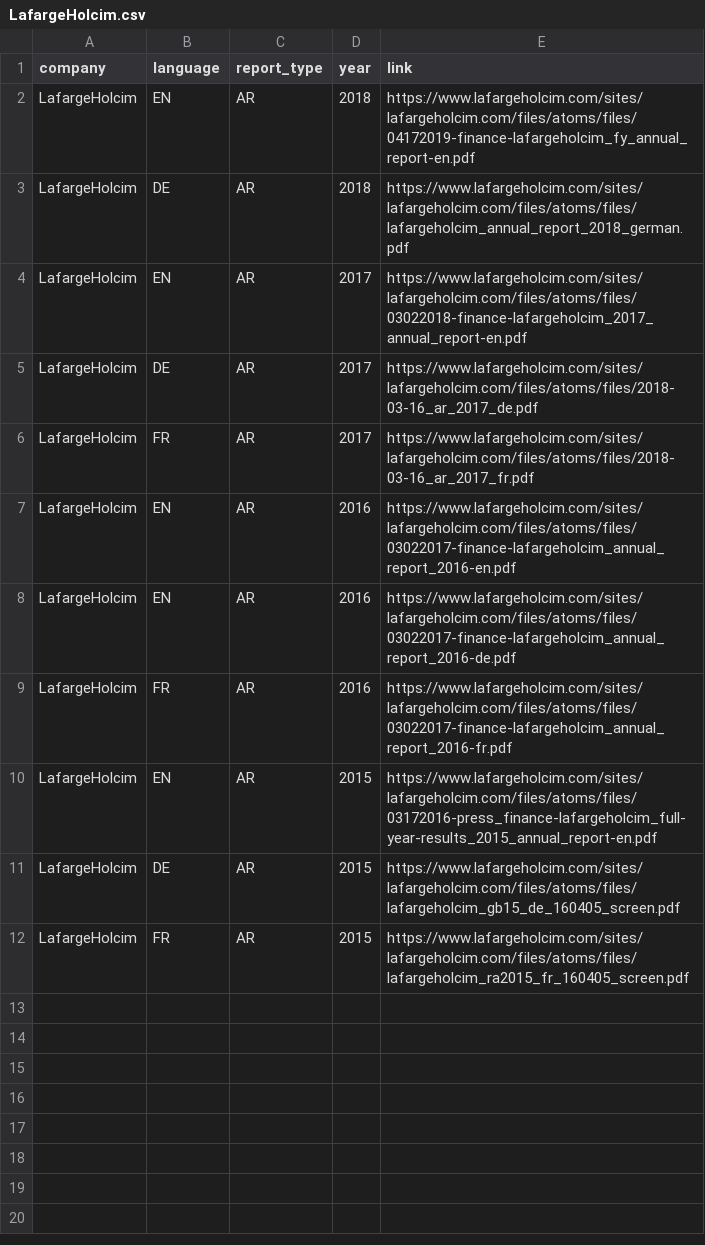
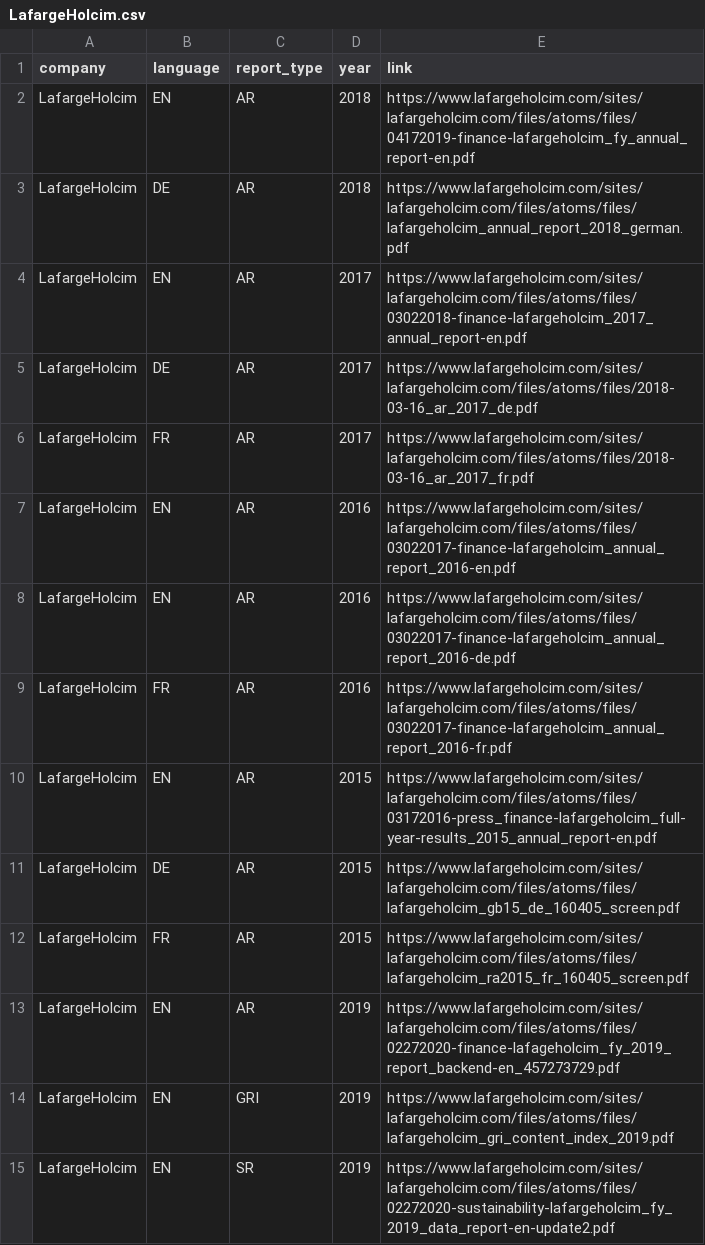
Before and after one commit to Niederb/annual_report_database, a CSV file: Sources/LafargeHolcim.csv, drawn as a sheet; the diff names each change by its address in the sheet, - before the commit and + after, or states it on an @@ line.

Commit message:
Work on year 2019

```diff
--- a/Sources/LafargeHolcim.csv
+++ b/Sources/LafargeHolcim.csv
+row 13: LafargeHolcim | EN | AR | 2019 | https://www.lafargeholcim.com/sites/lafargeholcim.com/files/atoms/files/02272020-finance-lafageholcim_fy_2019_report_backend-en_457273729.pdf
+row 14: LafargeHolcim | EN | GRI | 2019 | https://www.lafargeholcim.com/sites/lafargeholcim.com/files/atoms/files/lafargeholcim_gri_content_index_2019.pdf
+row 15: LafargeHolcim | EN | SR | 2019 | https://www.lafargeholcim.com/sites/lafargeholcim.com/files/atoms/files/02272020-sustainability-lafargeholcim_fy_2019_data_report-en-update2.pdf
```
Also changed, not shown: Sources/Givaudan.csv, Sources/Julius Bär.csv, 4 other files.
